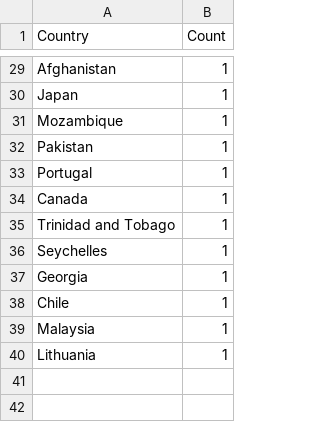
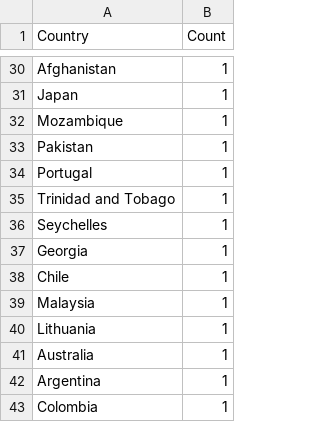
Before and after one commit to Prabhath-de/cowrie-analysis, a CSV file: csv/countries.csv, drawn as a sheet; only a part is shown, gaps mark what is left out; removed rows and columns are numbered as before the commit, all else as after; the diff covers the shown part only; the diff names each change by its address in the sheet, - before the commit and + after, or states it on an @@ line.

```diff
--- a/csv/countries.csv
+++ b/csv/countries.csv
-row 34: Canada | 1
+row 41: Australia | 1
+row 42: Argentina | 1
+row 43: Colombia | 1
```
Also changed, not shown: 5 added rows, 4 removed rows, 1 moved row and 7 edited cells elsewhere in this file, csv/passwords.csv, csv/top_ips.csv, 9 other files.
